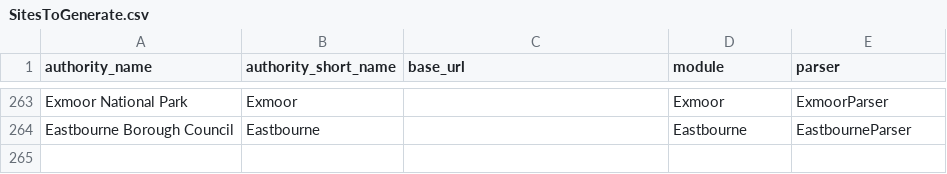
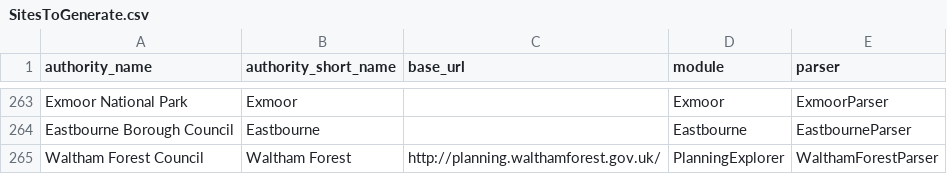
Before and after one commit to richardkeen/planningalerts, a CSV file: python_scrapers/SitesToGenerate.csv, drawn as a sheet; only a part is shown, gaps mark what is left out.

Commit message:
Add Waltham Forest.
git-svn-id: http://planningalerts.googlecode.com/svn/trunk@1109 cf68f80a-222c-0410-aabe-5f79d0504a29

```diff
--- a/python_scrapers/SitesToGenerate.csv
+++ b/python_scrapers/SitesToGenerate.csv
@@ -264 +264,2 @@
 "Eastbourne Borough Council", "Eastbourne", "", "Eastbourne", "EastbourneParser"
+"Waltham Forest Council", "Waltham Forest", "http://planning.walthamforest.gov.uk/", "PlanningExplorer", "WalthamForestParser"
```
Also changed, not shown: 1 other file.
